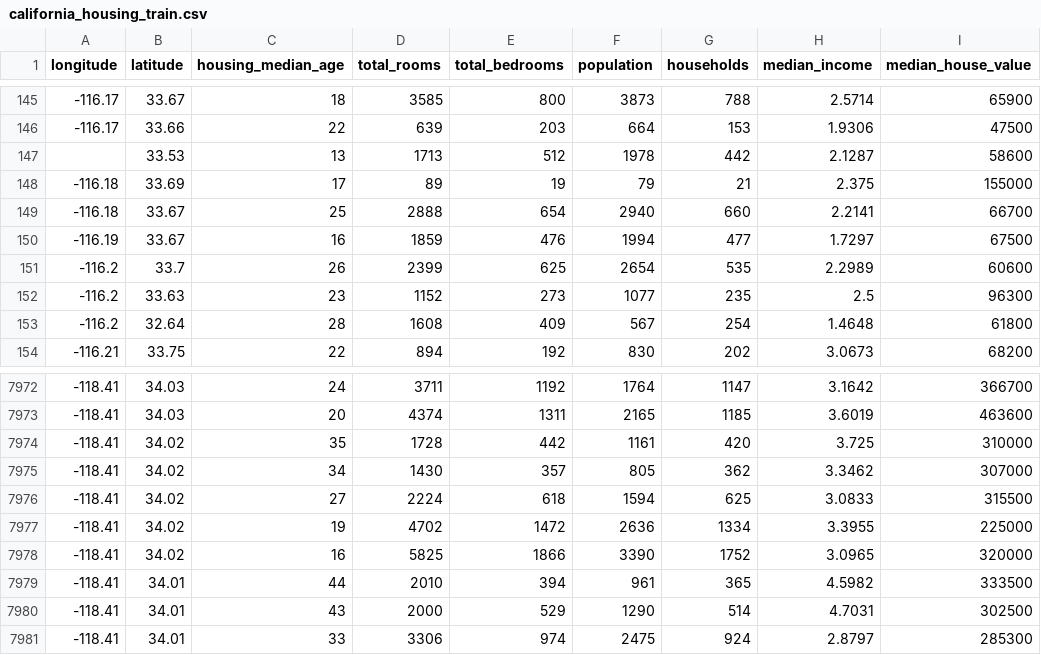
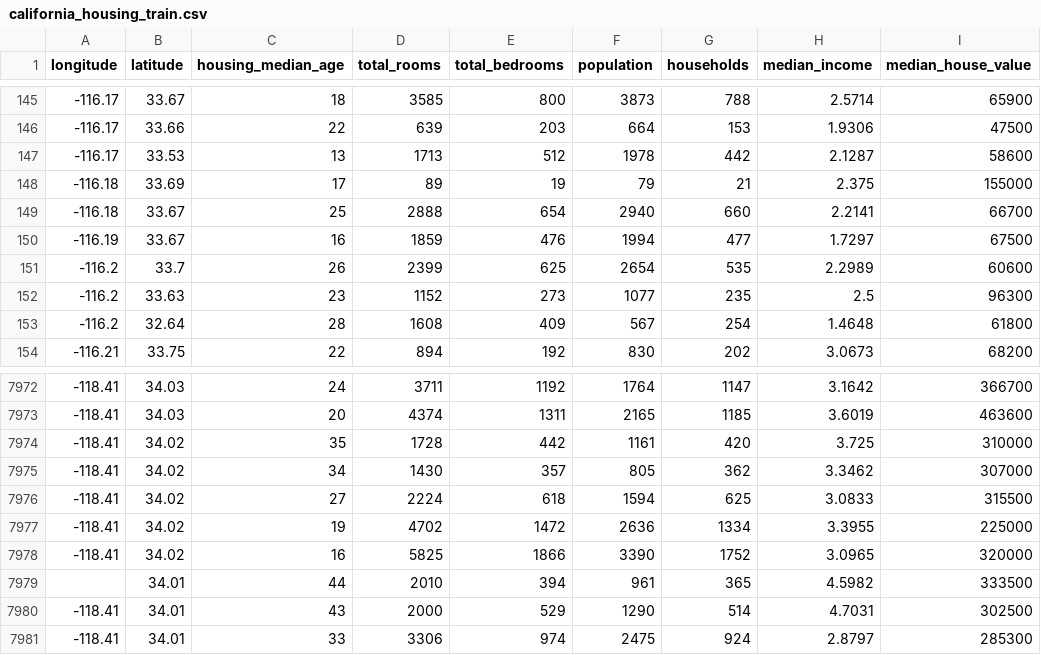
Before and after one commit to luxdolorosa/data_set, a CSV file: google/california_housing_train.csv, drawn as a sheet; only a part is shown, gaps mark what is left out.

```diff
--- a/google/california_housing_train.csv
+++ b/google/california_housing_train.csv
@@ -146,3 +146,3 @@ longitude,latitude,housing_median_age,total_rooms,total_bedrooms,population,hous
 -116.17,33.66,22,639,203,664,153,1.9306,47500
-,33.53,13,1713,512,1978,442,2.1287,58600
+-116.17,33.53,13,1713,512,1978,442,2.1287,58600
 -116.18,33.69,17,89,19,79,21,2.375,155000
@@ -7978,3 +7978,3 @@ longitude,latitude,housing_median_age,total_rooms,total_bedrooms,population,hous
 -118.41,34.02,16,5825,1866,3390,1752,3.0965,320000
--118.41,34.01,44,2010,394,961,365,4.5982,333500
+,34.01,44,2010,394,961,365,4.5982,333500
 -118.41,34.01,43,2000,529,1290,514,4.7031,302500
```
